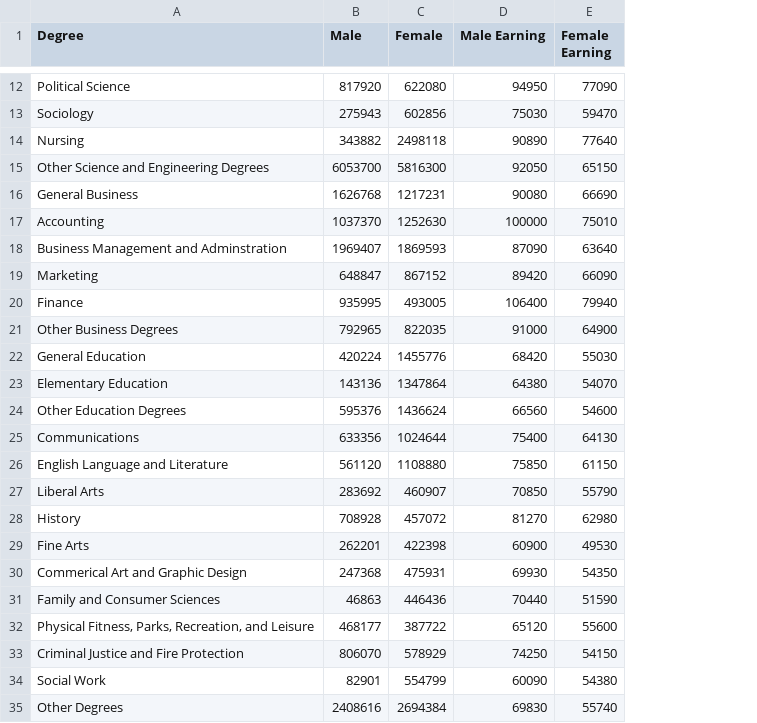
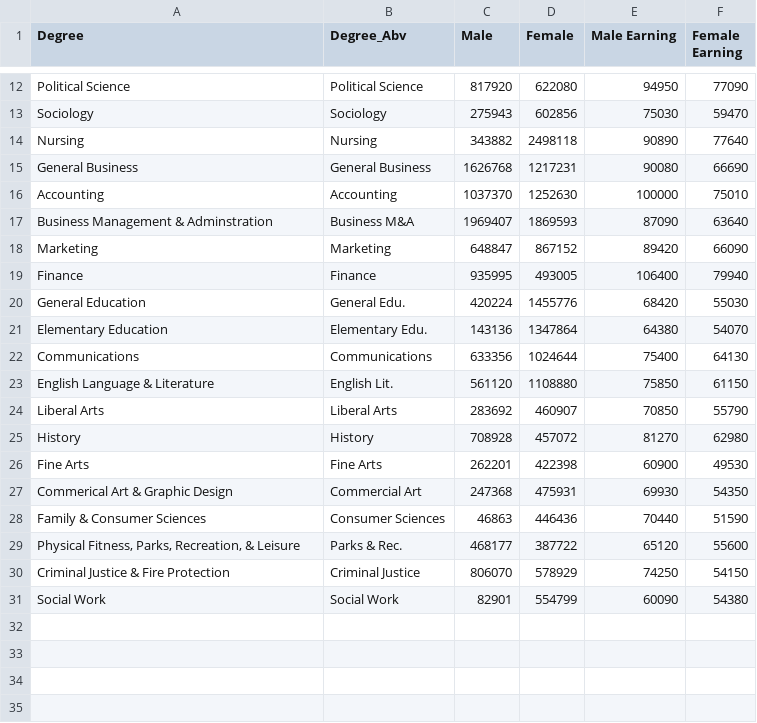
Before and after one commit to mf02511/College-Majors-Demographics, a CSV file: static/gender.csv, drawn as a sheet; only a part is shown, gaps mark what is left out; removed rows and columns are numbered as before the commit, all else as after; the diff names each change by its address in the sheet, - before the commit and + after, or states it on an @@ line.

Commit message:
major abbreviations

```diff
--- a/static/gender.csv
+++ b/static/gender.csv
+column B (Degree_Abv), rows 12-31: Political Science | Sociology | Nursing | General Business | Accounting | Business M&A | Marketing | Finance | General Edu. | Elementary Edu. | Communications | English Lit. | Liberal Arts | History | Fine Arts | Commercial Art | Consumer Sciences | Parks & Rec. | Criminal Justice | Social Work
-row 15: Other Science and Engineering Degrees | 6053700 | 5816300 | 92050 | 65150
-A17 (Degree): Business Management and Adminstration
+A17 (Degree): Business Management & Adminstration
-row 21: Other Business Degrees | 792965 | 822035 | 91000 | 64900
-row 24: Other Education Degrees | 595376 | 1436624 | 66560 | 54600
-A23 (Degree): English Language and Literature
+A23 (Degree): English Language & Literature
-A27 (Degree): Commerical Art and Graphic Design
+A27 (Degree): Commerical Art & Graphic Design
-A28 (Degree): Family and Consumer Sciences
+A28 (Degree): Family & Consumer Sciences
-A29 (Degree): …Parks, Recreation, and Leisure
+A29 (Degree): …Parks, Recreation, & Leisure
-A30 (Degree): Criminal Justice and Fire Protection
+A30 (Degree): Criminal Justice & Fire Protection
-row 35: Other Degrees | 2408616 | 2694384 | 69830 | 55740
```
